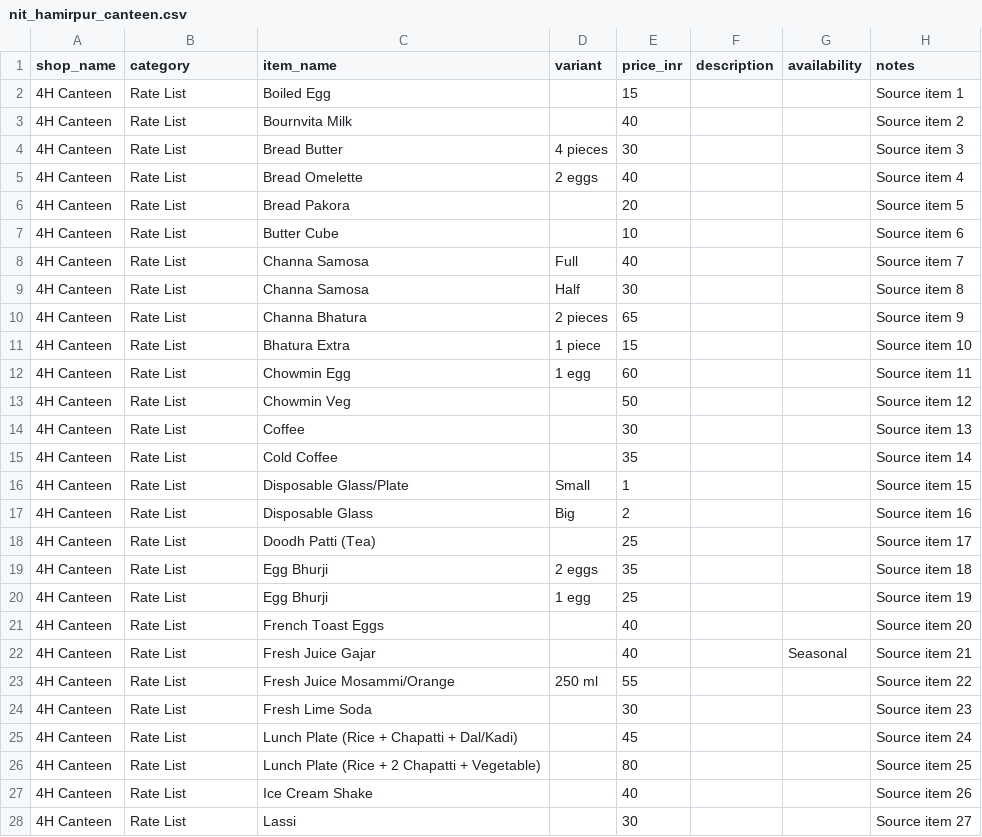
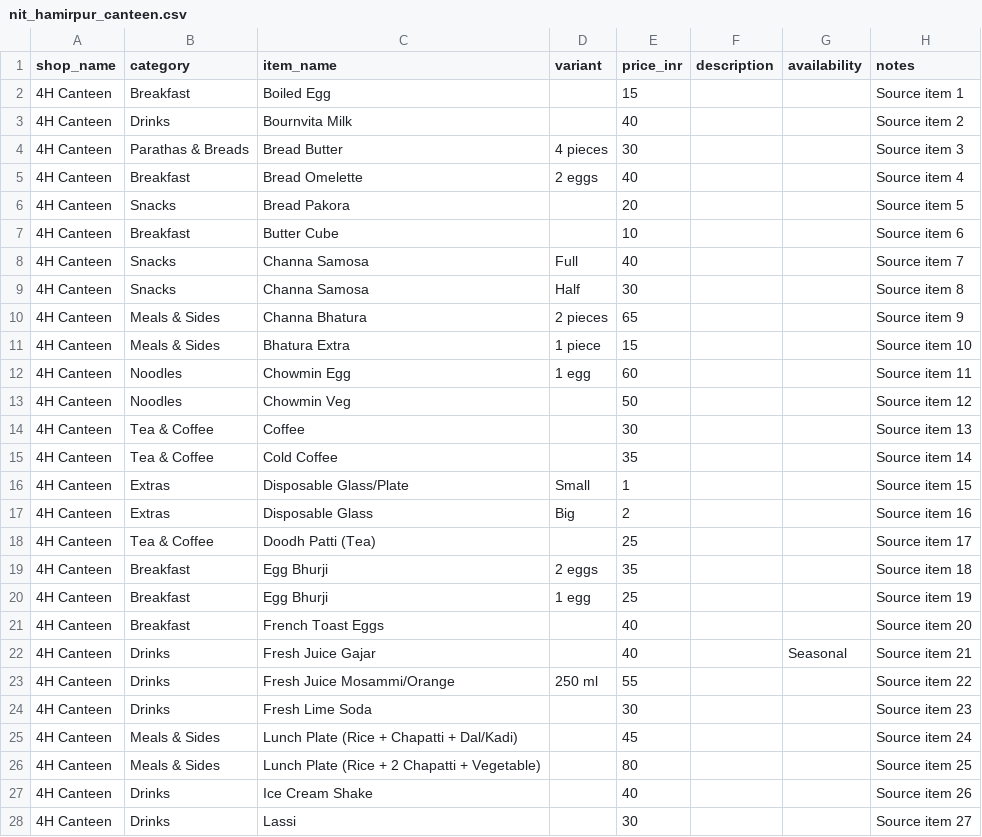
Before and after one commit to Ankit008769/E-Commerce-Store, a CSV file: backend/data/menus/nit_hamirpur_canteen.csv, drawn as a sheet; only a part is shown; the diff covers the shown part only.

Commit message:
Refine campus menus and require NITH customer email addresses

```diff
--- a/backend/data/menus/nit_hamirpur_canteen.csv
+++ b/backend/data/menus/nit_hamirpur_canteen.csv
@@ -2,27 +2,27 @@
-"4H Canteen","Rate List","Boiled Egg","","15","","","Source item 1"
-"4H Canteen","Rate List","Bournvita Milk","","40","","","Source item 2"
-"4H Canteen","Rate List","Bread Butter","4 pieces","30","","","Source item 3"
-"4H Canteen","Rate List","Bread Omelette","2 eggs","40","","","Source item 4"
-"4H Canteen","Rate List","Bread Pakora","","20","","","Source item 5"
-"4H Canteen","Rate List","Butter Cube","","10","","","Source item 6"
-"4H Canteen","Rate List","Channa Samosa","Full","40","","","Source item 7"
-"4H Canteen","Rate List","Channa Samosa","Half","30","","","Source item 8"
-"4H Canteen","Rate List","Channa Bhatura","2 pieces","65","","","Source item 9"
-"4H Canteen","Rate List","Bhatura Extra","1 piece","15","","","Source item 10"
-"4H Canteen","Rate List","Chowmin Egg","1 egg","60","","","Source item 11"
-"4H Canteen","Rate List","Chowmin Veg","","50","","","Source item 12"
-"4H Canteen","Rate List","Coffee","","30","","","Source item 13"
-"4H Canteen","Rate List","Cold Coffee","","35","","","Source item 14"
-"4H Canteen","Rate List","Disposable Glass/Plate","Small","1","","","Source item 15"
-"4H Canteen","Rate List","Disposable Glass","Big","2","","","Source item 16"
-"4H Canteen","Rate List","Doodh Patti (Tea)","","25","","","Source item 17"
-"4H Canteen","Rate List","Egg Bhurji","2 eggs","35","","","Source item 18"
-"4H Canteen","Rate List","Egg Bhurji","1 egg","25","","","Source item 19"
-"4H Canteen","Rate List","French Toast Eggs","","40","","","Source item 20"
-"4H Canteen","Rate List","Fresh Juice Gajar","","40","","Seasonal","Source item 21"
-"4H Canteen","Rate List","Fresh Juice Mosammi/Orange","250 ml","55","","","Source item 22"
-"4H Canteen","Rate List","Fresh Lime Soda","","30","","","Source item 23"
-"4H Canteen","Rate List","Lunch Plate (Rice + Chapatti + Dal/Kadi)","","45","","","Source item 24"
-"4H Canteen","Rate List","Lunch Plate (Rice + 2 Chapatti + Vegetable)","","80","","","Source item 25"
-"4H Canteen","Rate List","Ice Cream Shake","","40","","","Source item 26"
-"4H Canteen","Rate List","Lassi","","30","","","Source item 27"
+4H Canteen,Breakfast,Boiled Egg,,15,,,Source item 1
+4H Canteen,Drinks,Bournvita Milk,,40,,,Source item 2
+4H Canteen,Parathas & Breads,Bread Butter,4 pieces,30,,,Source item 3
+4H Canteen,Breakfast,Bread Omelette,2 eggs,40,,,Source item 4
+4H Canteen,Snacks,Bread Pakora,,20,,,Source item 5
+4H Canteen,Breakfast,Butter Cube,,10,,,Source item 6
+4H Canteen,Snacks,Channa Samosa,Full,40,,,Source item 7
+4H Canteen,Snacks,Channa Samosa,Half,30,,,Source item 8
+4H Canteen,Meals & Sides,Channa Bhatura,2 pieces,65,,,Source item 9
+4H Canteen,Meals & Sides,Bhatura Extra,1 piece,15,,,Source item 10
+4H Canteen,Noodles,Chowmin Egg,1 egg,60,,,Source item 11
+4H Canteen,Noodles,Chowmin Veg,,50,,,Source item 12
+4H Canteen,Tea & Coffee,Coffee,,30,,,Source item 13
+4H Canteen,Tea & Coffee,Cold Coffee,,35,,,Source item 14
+4H Canteen,Extras,Disposable Glass/Plate,Small,1,,,Source item 15
+4H Canteen,Extras,Disposable Glass,Big,2,,,Source item 16
+4H Canteen,Tea & Coffee,Doodh Patti (Tea),,25,,,Source item 17
+4H Canteen,Breakfast,Egg Bhurji,2 eggs,35,,,Source item 18
+4H Canteen,Breakfast,Egg Bhurji,1 egg,25,,,Source item 19
+4H Canteen,Breakfast,French Toast Eggs,,40,,,Source item 20
+4H Canteen,Drinks,Fresh Juice Gajar,,40,,Seasonal,Source item 21
+4H Canteen,Drinks,Fresh Juice Mosammi/Orange,250 ml,55,,,Source item 22
+4H Canteen,Drinks,Fresh Lime Soda,,30,,,Source item 23
+4H Canteen,Meals & Sides,Lunch Plate (Rice + Chapatti + Dal/Kadi),,45,,,Source item 24
+4H Canteen,Meals & Sides,Lunch Plate (Rice + 2 Chapatti + Vegetable),,80,,,Source item 25
+4H Canteen,Drinks,Ice Cream Shake,,40,,,Source item 26
+4H Canteen,Drinks,Lassi,,30,,,Source item 27
```
Also changed, not shown: 31 edited cells elsewhere in this file, 11 other files.
